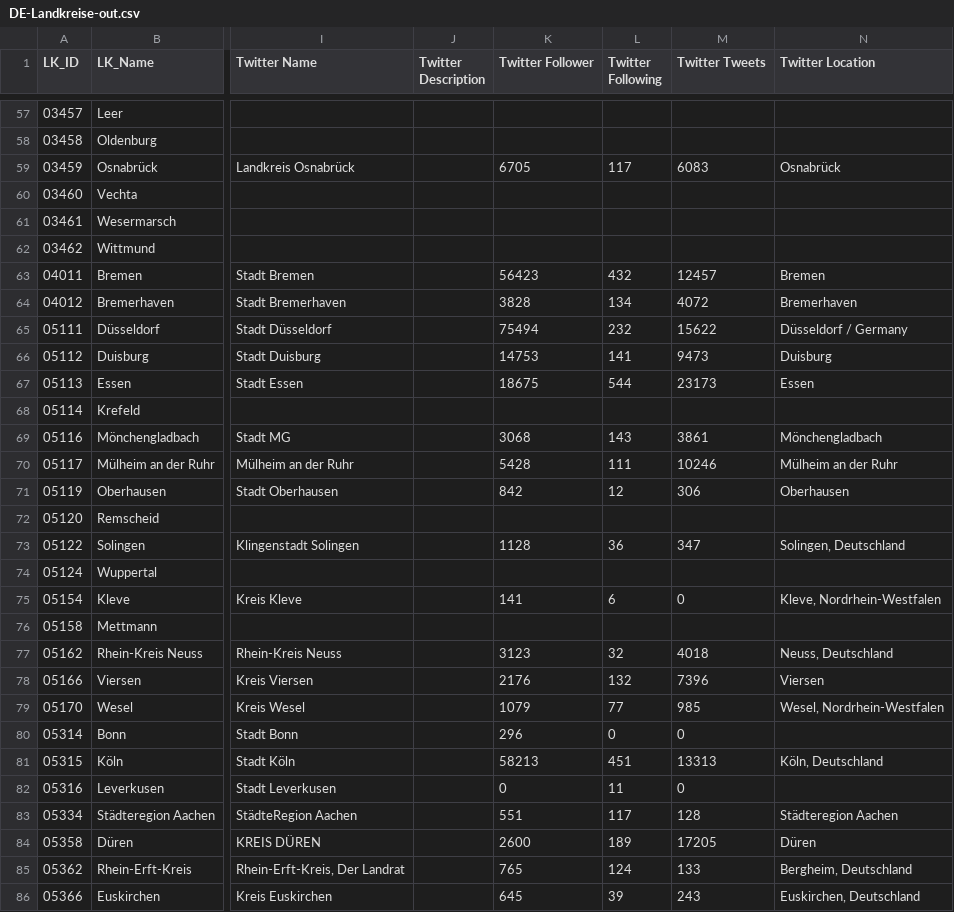
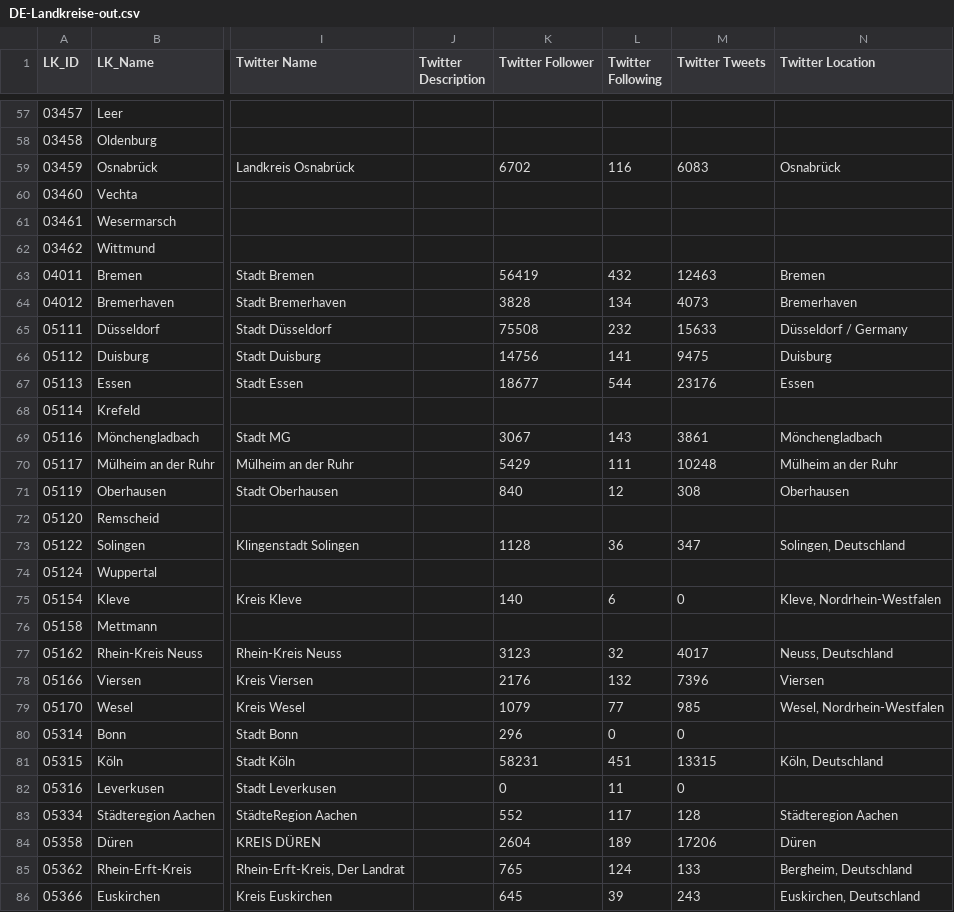
Before and after one commit to entorb/twitter-gov-accounts, a CSV file: data/DE-Landkreise-out.csv, drawn as a sheet; only a part is shown, gaps mark what is left out; the diff covers the shown part only; the diff names each change by its address in the sheet, - before the commit and + after, or states it on an @@ line.

```diff
--- a/data/DE-Landkreise-out.csv
+++ b/data/DE-Landkreise-out.csv
-K59 (Twitter Follower): 6705
+K59 (Twitter Follower): 6702
-L59 (Twitter Following): 117
+L59 (Twitter Following): 116
-K63 (Twitter Follower): 56423
+K63 (Twitter Follower): 56419
-M63 (Twitter Tweets): 12457
+M63 (Twitter Tweets): 12463
-M64 (Twitter Tweets): 4072
+M64 (Twitter Tweets): 4073
-K65 (Twitter Follower): 75494
+K65 (Twitter Follower): 75508
-M65 (Twitter Tweets): 15622
+M65 (Twitter Tweets): 15633
-K66 (Twitter Follower): 14753
+K66 (Twitter Follower): 14756
-M66 (Twitter Tweets): 9473
+M66 (Twitter Tweets): 9475
-K67 (Twitter Follower): 18675
+K67 (Twitter Follower): 18677
-M67 (Twitter Tweets): 23173
+M67 (Twitter Tweets): 23176
-K69 (Twitter Follower): 3068
+K69 (Twitter Follower): 3067
-K70 (Twitter Follower): 5428
+K70 (Twitter Follower): 5429
-M70 (Twitter Tweets): 10246
+M70 (Twitter Tweets): 10248
-K71 (Twitter Follower): 842
+K71 (Twitter Follower): 840
-M71 (Twitter Tweets): 306
+M71 (Twitter Tweets): 308
-K75 (Twitter Follower): 141
+K75 (Twitter Follower): 140
-M77 (Twitter Tweets): 4018
+M77 (Twitter Tweets): 4017
-K81 (Twitter Follower): 58213
+K81 (Twitter Follower): 58231
-M81 (Twitter Tweets): 13313
+M81 (Twitter Tweets): 13315
-K83 (Twitter Follower): 551
+K83 (Twitter Follower): 552
-K84 (Twitter Follower): 2600
+K84 (Twitter Follower): 2604
-M84 (Twitter Tweets): 17205
+M84 (Twitter Tweets): 17206
```
Also changed, not shown: 144 edited cells elsewhere in this file, 3 other files.
